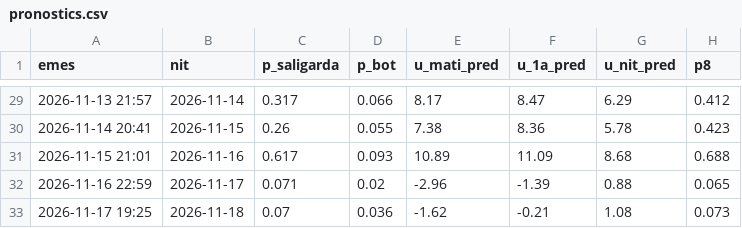
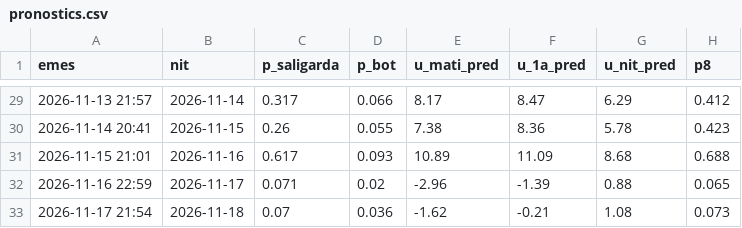
Before and after one commit to adriabarbeta/saligarda, a CSV file: derived/pronostics.csv, drawn as a sheet; only a part is shown, gaps mark what is left out; the diff names each change by its address in the sheet, - before the commit and + after, or states it on an @@ line.

Commit message:
pronostic 2026-11-17

```diff
--- a/derived/pronostics.csv
+++ b/derived/pronostics.csv
-A33 (emes): 2026-11-17 19:25
+A33 (emes): 2026-11-17 21:54
```
Also changed, not shown: 1 other file.
